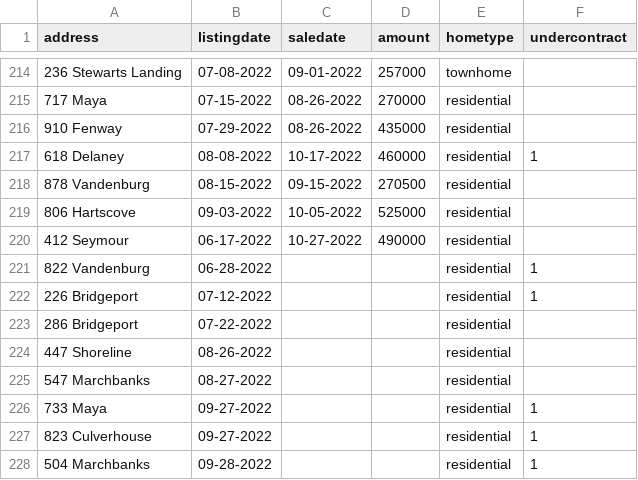
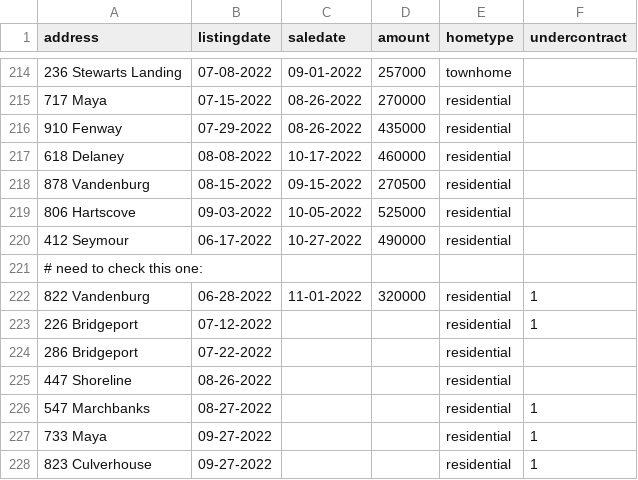
Before and after one commit to robhanssen/glenlake-homesales, a CSV file: sources/homesalesdata-source.csv, drawn as a sheet; only a part is shown, gaps mark what is left out; the shorter side is filled out with more unchanged rows.

Commit message:
new sales

```diff
--- a/sources/homesalesdata-source.csv
+++ b/sources/homesalesdata-source.csv
@@ -216,3 +216,3 @@
 910 Fenway,07-29-2022,08-26-2022,435000,residential,
-618 Delaney,08-08-2022,10-17-2022,460000,residential,1
+618 Delaney,08-08-2022,10-17-2022,460000,residential,
 878 Vandenburg,08-15-2022,09-15-2022,270500,residential,
@@ -220,3 +220,4 @@
 412 Seymour,06-17-2022,10-27-2022,490000,residential,
-822 Vandenburg,06-28-2022,,,residential,1
+# need to check this one:
+822 Vandenburg,06-28-2022,11-01-2022,320000,residential,1
 226 Bridgeport, 07-12-2022,,,residential,1
@@ -224,3 +225,3 @@
 447 Shoreline,08-26-2022,,,residential,
-547 Marchbanks,08-27-2022,,,residential,
+547 Marchbanks,08-27-2022,,,residential,1
 733 Maya,09-27-2022,,,residential,1
```
